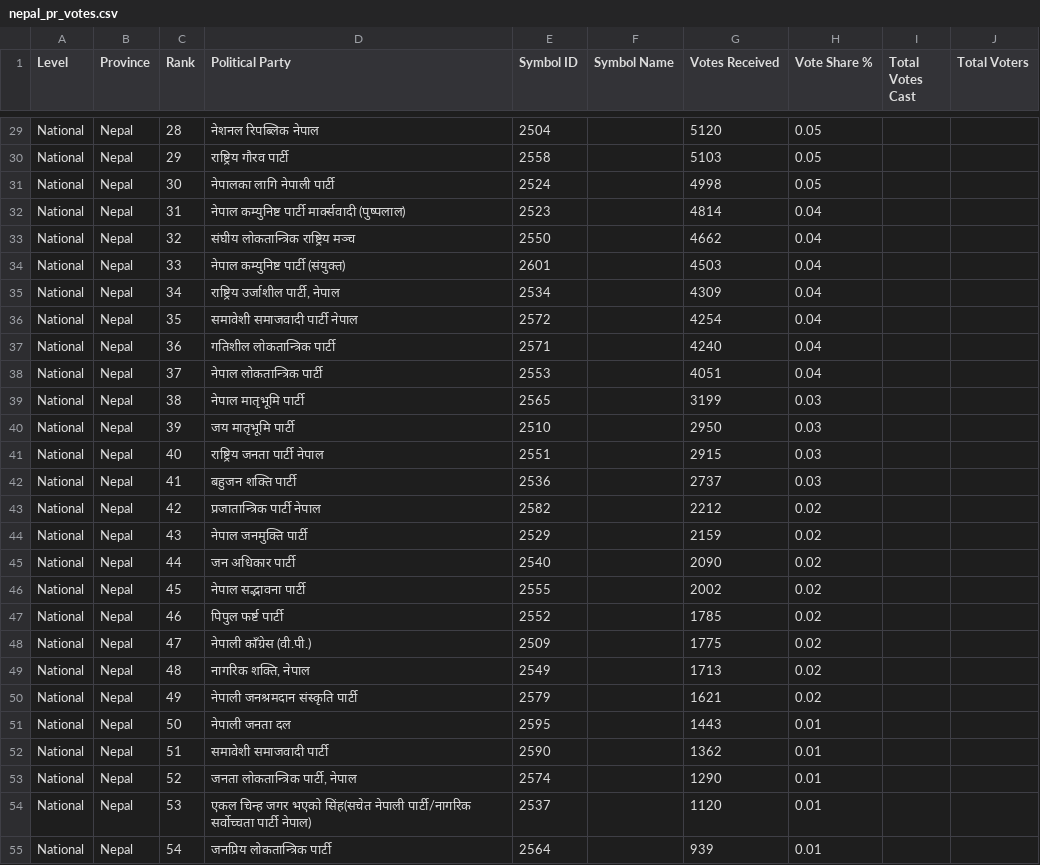
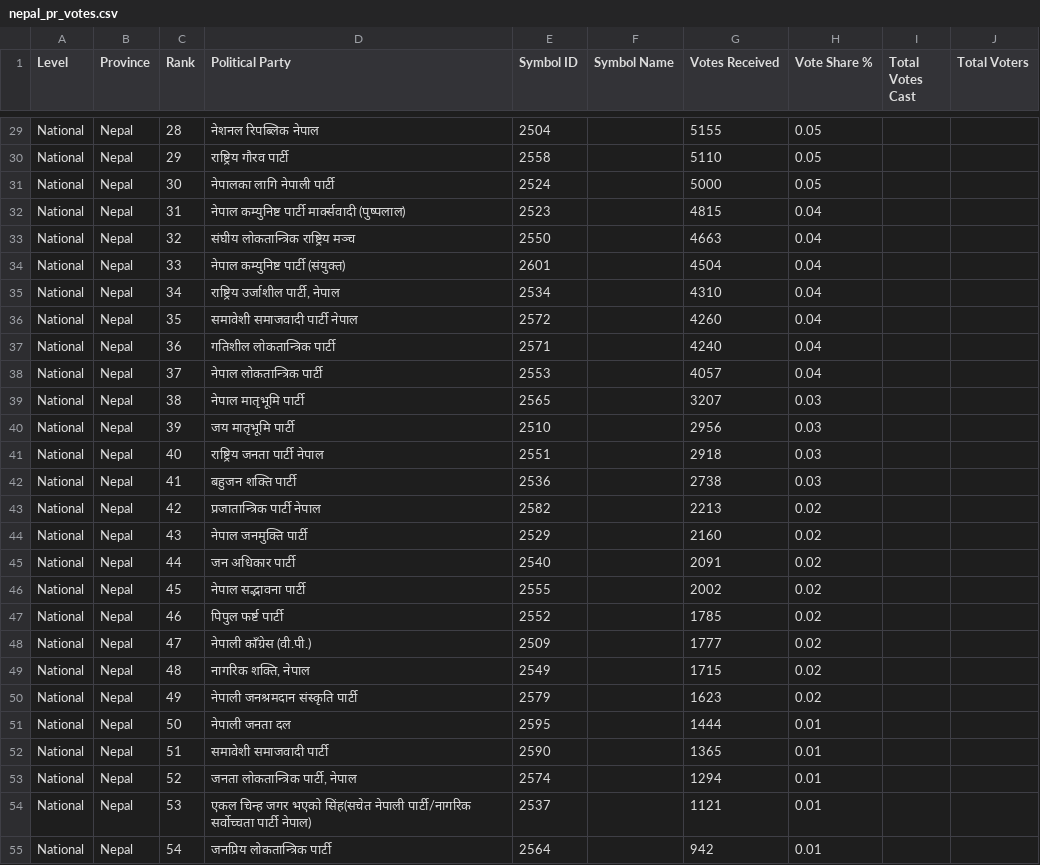
Before and after one commit to vbek/biography, a CSV file: election/nepal_pr_votes.csv, drawn as a sheet; only a part is shown, gaps mark what is left out; the diff covers the shown part only; the diff names each change by its address in the sheet, - before the commit and + after, or states it on an @@ line.

Commit message:
Update nepal_pr_votes.csv

```diff
--- a/election/nepal_pr_votes.csv
+++ b/election/nepal_pr_votes.csv
-G29 (Votes Received): 5120
+G29 (Votes Received): 5155
-G30 (Votes Received): 5103
+G30 (Votes Received): 5110
-G31 (Votes Received): 4998
+G31 (Votes Received): 5000
-G32 (Votes Received): 4814
+G32 (Votes Received): 4815
-G33 (Votes Received): 4662
+G33 (Votes Received): 4663
-G34 (Votes Received): 4503
+G34 (Votes Received): 4504
-G35 (Votes Received): 4309
+G35 (Votes Received): 4310
-G36 (Votes Received): 4254
+G36 (Votes Received): 4260
-G38 (Votes Received): 4051
+G38 (Votes Received): 4057
-G39 (Votes Received): 3199
+G39 (Votes Received): 3207
-G40 (Votes Received): 2950
+G40 (Votes Received): 2956
-G41 (Votes Received): 2915
+G41 (Votes Received): 2918
-G42 (Votes Received): 2737
+G42 (Votes Received): 2738
-G43 (Votes Received): 2212
+G43 (Votes Received): 2213
-G44 (Votes Received): 2159
+G44 (Votes Received): 2160
-G45 (Votes Received): 2090
+G45 (Votes Received): 2091
-G48 (Votes Received): 1775
+G48 (Votes Received): 1777
-G49 (Votes Received): 1713
+G49 (Votes Received): 1715
-G50 (Votes Received): 1621
+G50 (Votes Received): 1623
-G51 (Votes Received): 1443
+G51 (Votes Received): 1444
-G52 (Votes Received): 1362
+G52 (Votes Received): 1365
-G53 (Votes Received): 1290
+G53 (Votes Received): 1294
-G54 (Votes Received): 1120
+G54 (Votes Received): 1121
-G55 (Votes Received): 939
+G55 (Votes Received): 942
```
Also changed, not shown: 29 edited cells elsewhere in this file.
